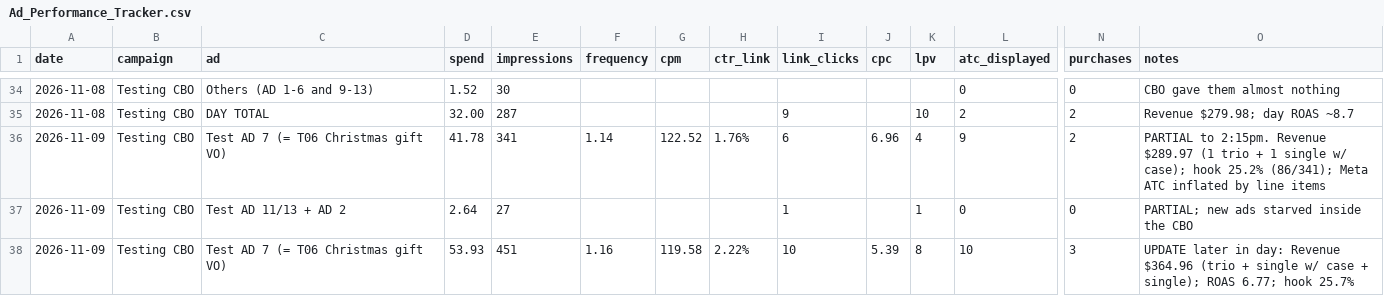
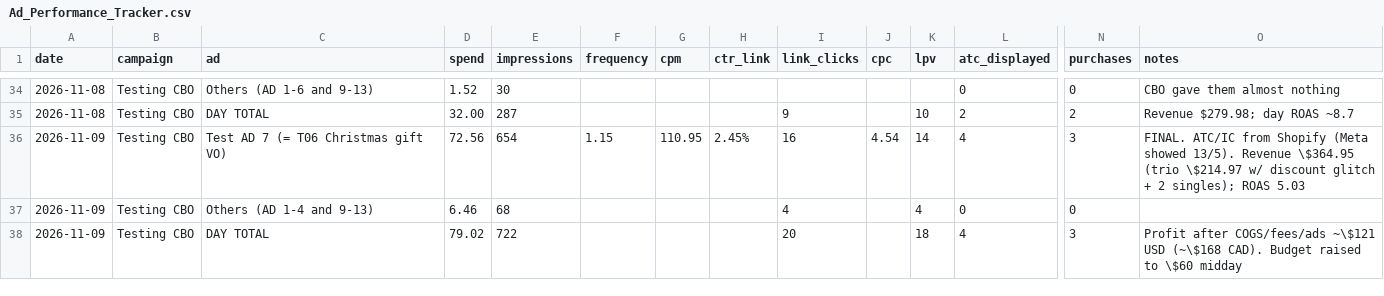
Before and after one commit to nateframe34-hub/CC-Nate, a CSV file: retro-handheld/tracking/Ad_Performance_Tracker.csv, drawn as a sheet; only a part is shown, gaps mark what is left out; removed rows and columns are numbered as before the commit, all else as after; rows hold the shown columns only; the diff names each change by its address in the sheet, - before the commit and + after, or states it on an @@ line.

```diff
--- a/retro-handheld/tracking/Ad_Performance_Tracker.csv
+++ b/retro-handheld/tracking/Ad_Performance_Tracker.csv
-row 36: 2026-11-09 | Testing CBO | Test AD 7 (= T06 Christmas gift VO) | 41.78 | 341 | 1.14 | 122.52 | 1.76% | 6 | 6.96 | 4 | 9 | 2 | PARTIAL to 2:15pm. Revenue $289.97 (1 trio + 1 single w/ case); hook 25.2% (86/341); Meta ATC inflated by line items
+row 36: 2026-11-09 | Testing CBO | Test AD 7 (= T06 Christmas gift VO) | 72.56 | 654 | 1.15 | 110.95 | 2.45% | 16 | 4.54 | 14 | 4 | 3 | FINAL. ATC/IC from Shopify (Meta showed 13/5). Revenue \$364.95 (trio \$214.97 w/ discount glitch + 2 singles); ROAS 5.03
-C37 (ad): Test AD 11/13 + AD 2
+C37 (ad): Others (AD 1-4 and 9-13)
-D37 (spend): 2.64
+D37 (spend): 6.46
-E37 (impressions): 27
+E37 (impressions): 68
-I37 (link_clicks): 1
+I37 (link_clicks): 4
-K37 (lpv): 1
+K37 (lpv): 4
-O37 (notes): PARTIAL; new ads starved inside the CBO
+O37 (notes): (empty)
-row 38: 2026-11-09 | Testing CBO | Test AD 7 (= T06 Christmas gift VO) | 53.93 | 451 | 1.16 | 119.58 | 2.22% | 10 | 5.39 | 8 | 10 | 3 | UPDATE later in day: Revenue $364.96 (trio + single w/ case + single); ROAS 6.77; hook 25.7%
+row 38: 2026-11-09 | Testing CBO | DAY TOTAL | 79.02 | 722 |  |  |  | 20 |  | 18 | 4 | 3 | Profit after COGS/fees/ads ~\$121 USD (~\$168 CAD). Budget raised to \$60 midday
```
Also changed, not shown: 1 other file.
